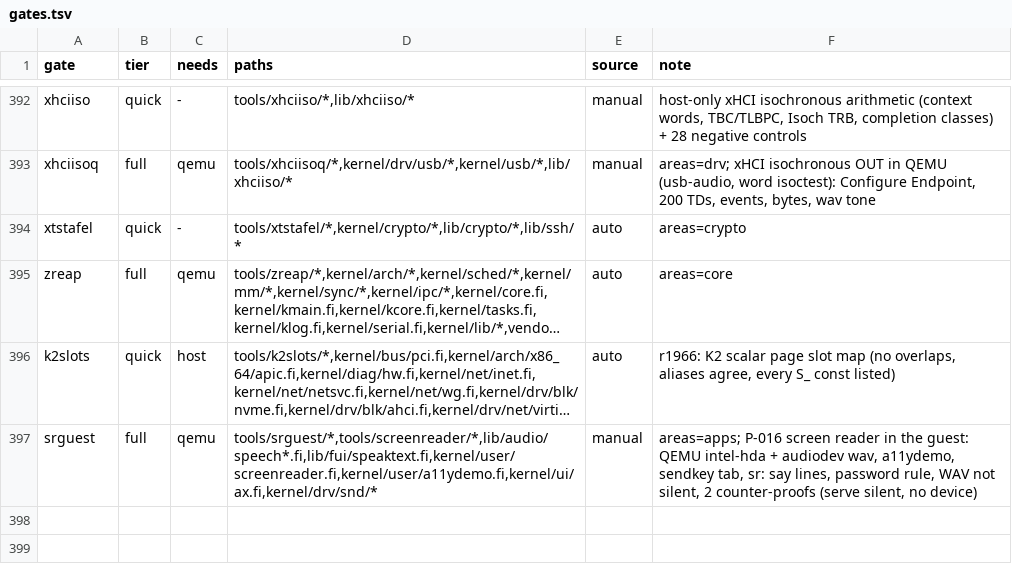
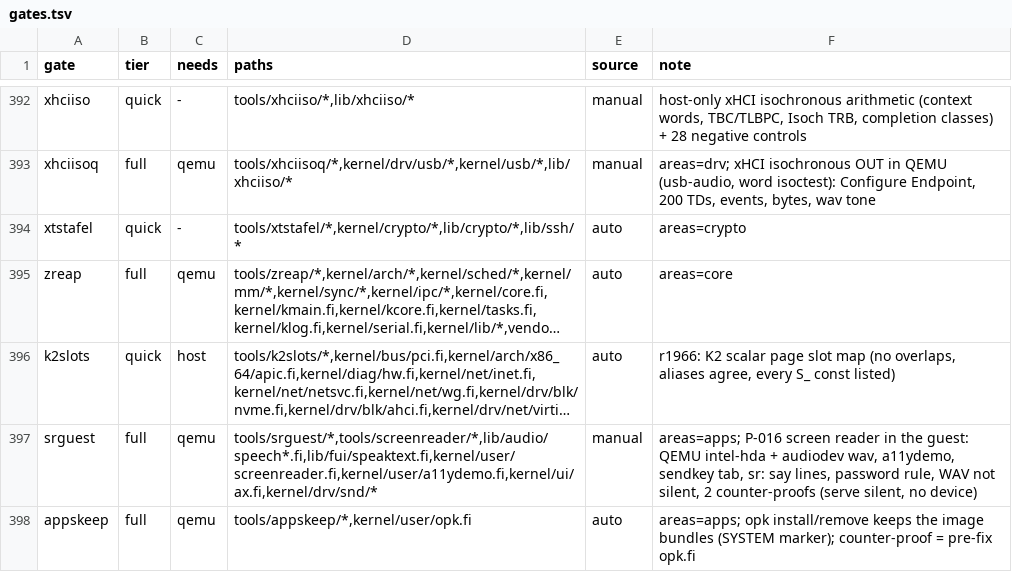
Before and after one commit to Flei-123/Osum, a TSV file: tools/qa/gates.tsv, drawn as a sheet; only a part is shown, gaps mark what is left out; long unchanged cells end in …; the diff names each change by its address in the sheet, - before the commit and + after, or states it on an @@ line.

Commit message:
opk: apps rebuild keeps image bundles (SYSTEM marker); fuiapp: detached resize repoints canvas; wlib: clamp canvas row to stride; gate appskeep

```diff
--- a/tools/qa/gates.tsv
+++ b/tools/qa/gates.tsv
+row 398: appskeep | full | qemu | tools/appskeep/*,kernel/user/opk.fi | auto | areas=apps; opk install/remove keeps the image bundles (SYSTEM marker); counter-proof = pre-fix opk.fi
```
Also changed, not shown: 4 other files.
